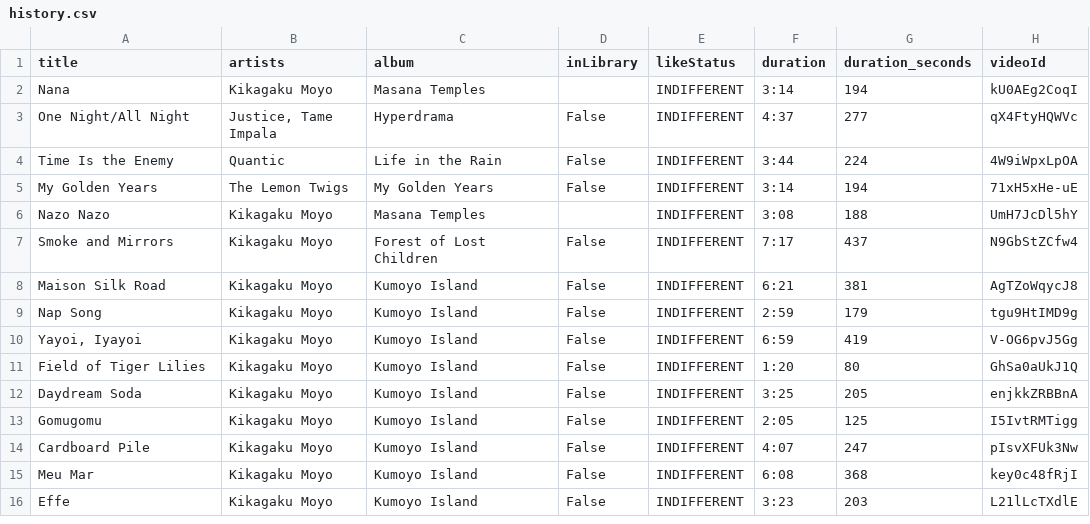
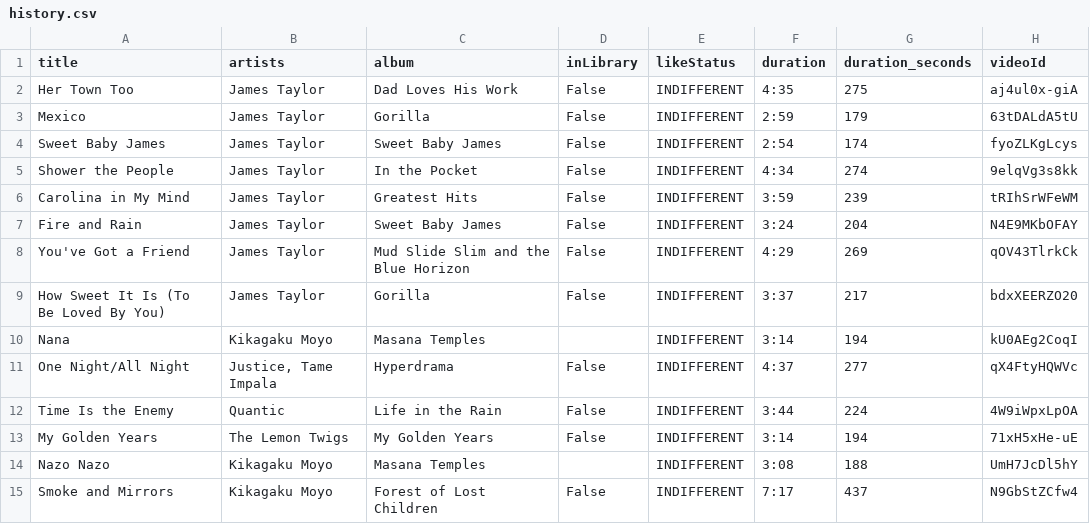
Before and after one commit to jwenerd/ytm-dl, a CSV file: output/history.csv, drawn as a sheet; only a part is shown; the shorter side is filled out with more unchanged rows; the diff names each change by its address in the sheet, - before the commit and + after, or states it on an @@ line.

```diff
--- a/output/history.csv
+++ b/output/history.csv
+row 2: Her Town Too | James Taylor | Dad Loves His Work | False | INDIFFERENT | 4:35 | 275 | aj4ul0x-giA
+row 3: Mexico | James Taylor | Gorilla | False | INDIFFERENT | 2:59 | 179 | 63tDALdA5tU
+row 4: Sweet Baby James | James Taylor | Sweet Baby James | False | INDIFFERENT | 2:54 | 174 | fyoZLKgLcys
+row 5: Shower the People | James Taylor | In the Pocket | False | INDIFFERENT | 4:34 | 274 | 9elqVg3s8kk
+row 6: Carolina in My Mind | James Taylor | Greatest Hits | False | INDIFFERENT | 3:59 | 239 | tRIhSrWFeWM
+row 7: Fire and Rain | James Taylor | Sweet Baby James | False | INDIFFERENT | 3:24 | 204 | N4E9MKbOFAY
+row 8: You've Got a Friend | James Taylor | Mud Slide Slim and the Blue Horizon | False | INDIFFERENT | 4:29 | 269 | qOV43TlrkCk
+row 9: How Sweet It Is (To Be Loved By You) | James Taylor | Gorilla | False | INDIFFERENT | 3:37 | 217 | bdxXEERZO20
```
Also changed, not shown: output/library_artists.csv, 4 other files.
